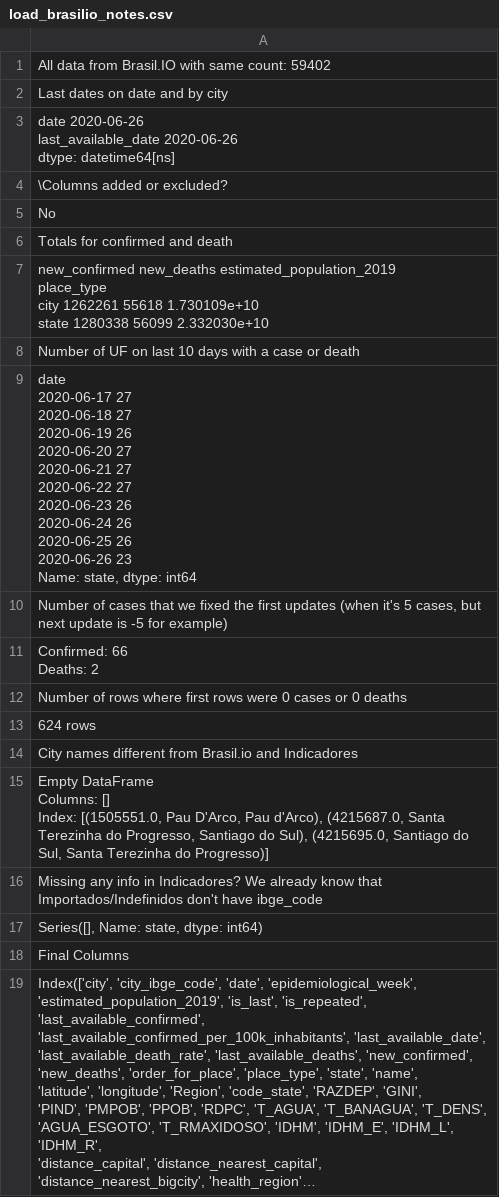
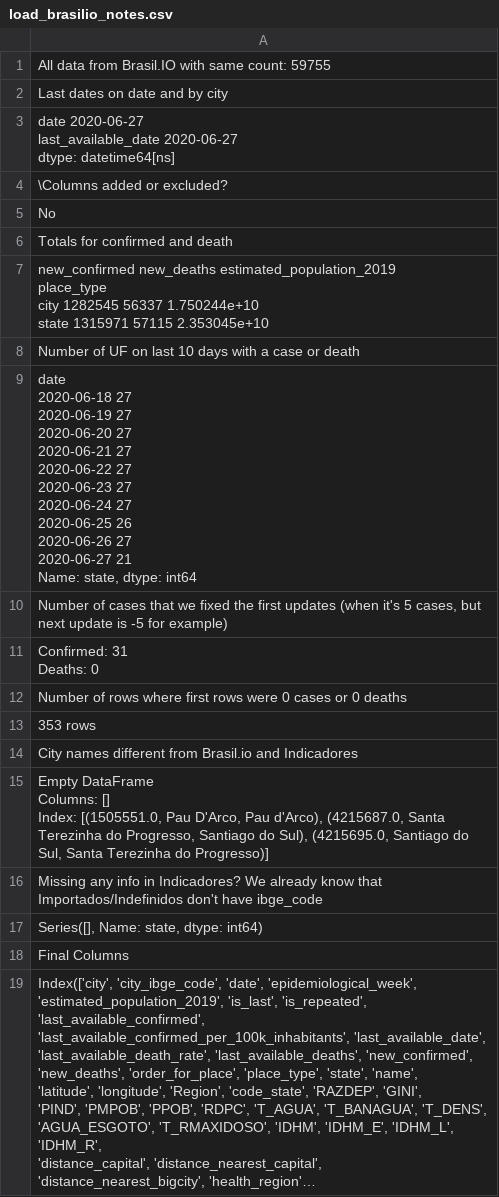
Before and after one commit to common-data/common-data, a CSV file: data/load_brasilio_notes.csv, drawn as a sheet; long unchanged cells end in ….

Commit message:
Camilator updating data

```diff
--- a/data/load_brasilio_notes.csv
+++ b/data/load_brasilio_notes.csv
@@ -1,2 +1,2 @@
-All data from Brasil.IO with same count: 59402
+All data from Brasil.IO with same count: 59755
 "
@@ -4,5 +4,5 @@
 Last dates on date and by city"
-"date                  2020-06-26
-last_available_date   2020-06-26
-dtype: datetime64[ns]"
+"date                  2020-06-27
+last_available_date   2020-06-27
+dtype: datetime64[ns]"
 "
@@ -13,6 +13,6 @@ No
 Totals for confirmed and death"
-"            new_confirmed  new_deaths  estimated_population_2019
-place_type
-city              1262261       55618               1.730109e+10
-state             1280338       56099               2.332030e+10"
+"            new_confirmed  new_deaths  estimated_population_2019
+place_type
+city              1282545       56337               1.750244e+10
+state             1315971       57115               2.353045e+10"
 "
@@ -20,14 +20,14 @@ state             1280338       56099               2.332030e+10"
 Number of UF on last 10 days with a case or death"
-"date
-2020-06-17    27
-2020-06-18    27
-2020-06-19    26
-2020-06-20    27
-2020-06-21    27
-2020-06-22    27
-2020-06-23    26
-2020-06-24    26
-2020-06-25    26
-2020-06-26    23
-Name: state, dtype: int64"
+"date
+2020-06-18    27
+2020-06-19    27
+2020-06-20    27
+2020-06-21    27
+2020-06-22    27
+2020-06-23    27
+2020-06-24    27
+2020-06-25    26
+2020-06-26    27
+2020-06-27    21
+Name: state, dtype: int64"
 "
@@ -35,5 +35,5 @@ Name: state, dtype: int64"
 Number of cases that we fixed the first updates (when it's 5 cases, but next update is -5 for example)"
-"
-Confirmed: 66
-Deaths: 2"
+"
+Confirmed: 31
+Deaths: 0"
 "
@@ -41,4 +41,4 @@ Deaths: 2"
 Number of rows where first rows were 0 cases or 0 deaths"
-"
-624 rows"
+"
+353 rows"
 "
```
